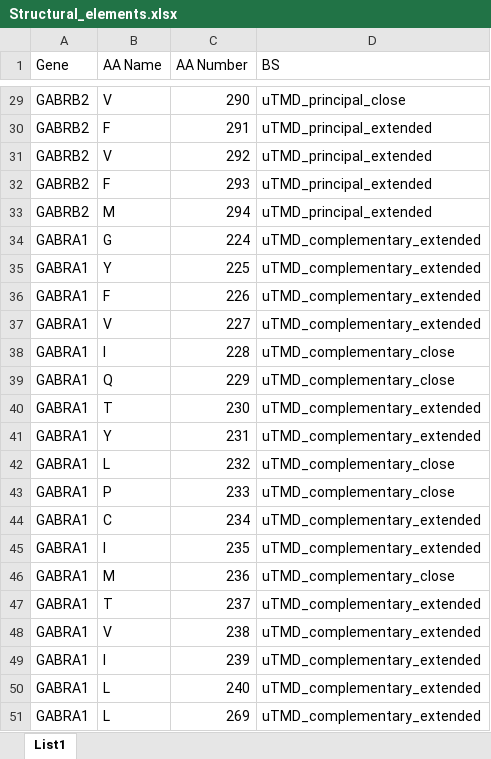
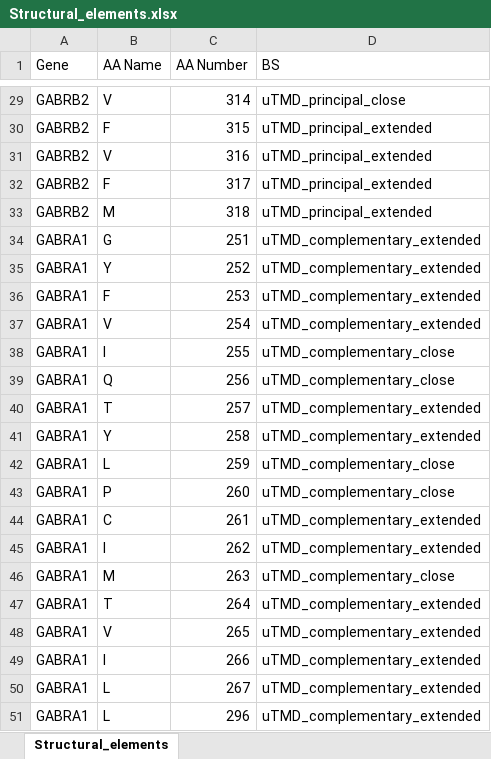
Before and after one commit to JureFabjan/gnomAD, an Excel workbook: Structural_elements.xlsx, sheet Structural_elements, drawn as a sheet; only a part is shown, gaps mark what is left out; values as stored, in another font and other column widths than the file's, no borders; the diff covers the shown part only; the diff names each change by its address in the sheet, - before the commit and + after, or states it on an @@ line.

```diff
--- a/Structural_elements.xlsx (sheet Structural_elements)
+++ b/Structural_elements.xlsx (sheet Structural_elements)
-sheet tab: List1
+sheet tab: Structural_elements
-C29 (AA Number): 290
+C29 (AA Number): 314
-C30 (AA Number): 291
+C30 (AA Number): 315
-C31 (AA Number): 292
+C31 (AA Number): 316
-C32 (AA Number): 293
+C32 (AA Number): 317
-C33 (AA Number): 294
+C33 (AA Number): 318
-C34 (AA Number): 224
+C34 (AA Number): 251
-C35 (AA Number): 225
+C35 (AA Number): 252
-C36 (AA Number): 226
+C36 (AA Number): 253
-C37 (AA Number): 227
+C37 (AA Number): 254
-C38 (AA Number): 228
+C38 (AA Number): 255
-C39 (AA Number): 229
+C39 (AA Number): 256
-C40 (AA Number): 230
+C40 (AA Number): 257
-C41 (AA Number): 231
+C41 (AA Number): 258
-C42 (AA Number): 232
+C42 (AA Number): 259
-C43 (AA Number): 233
+C43 (AA Number): 260
-C44 (AA Number): 234
+C44 (AA Number): 261
-C45 (AA Number): 235
+C45 (AA Number): 262
-C46 (AA Number): 236
+C46 (AA Number): 263
-C47 (AA Number): 237
+C47 (AA Number): 264
-C48 (AA Number): 238
+C48 (AA Number): 265
-C49 (AA Number): 239
+C49 (AA Number): 266
-C50 (AA Number): 240
+C50 (AA Number): 267
-C51 (AA Number): 269
+C51 (AA Number): 296
```
Also changed, not shown: 27 edited cells elsewhere in this sheet, 2 other files.
